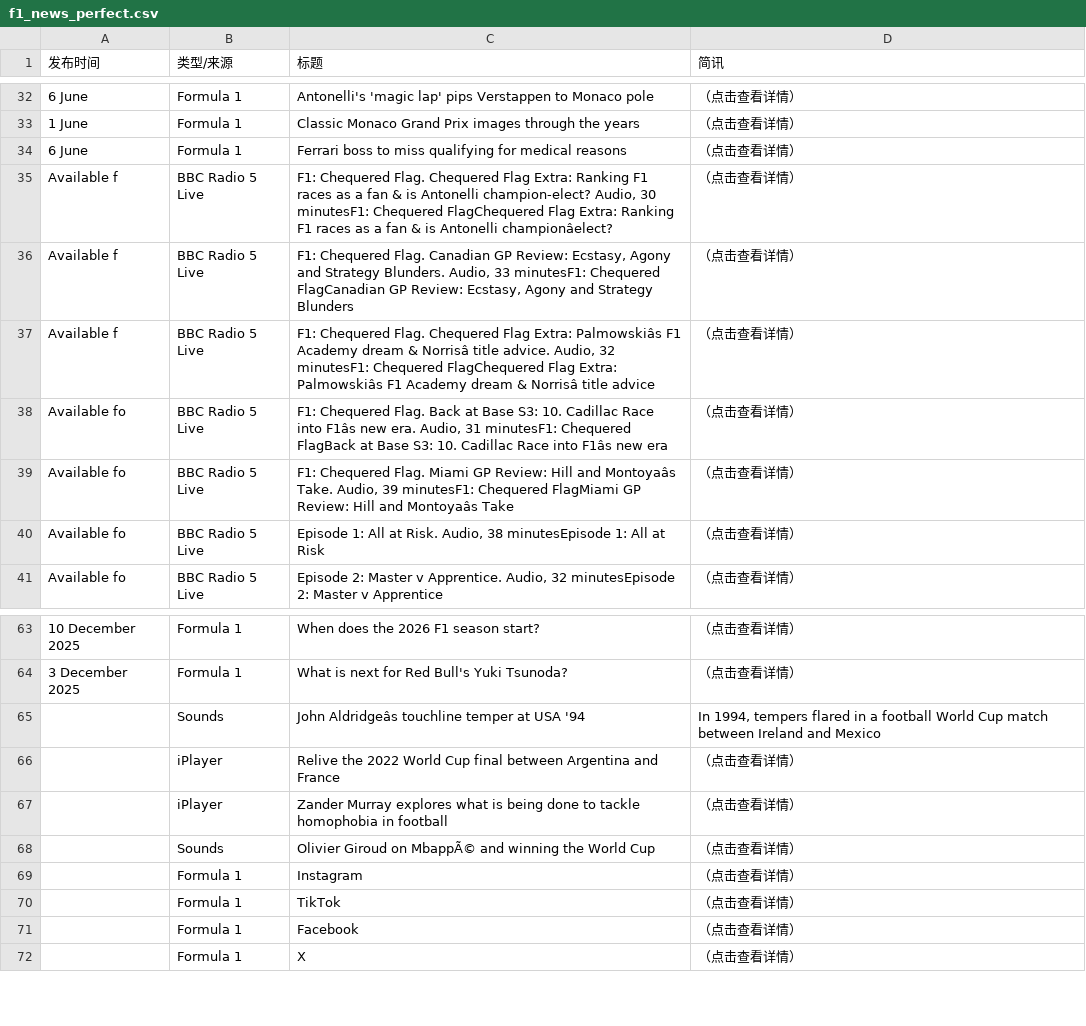
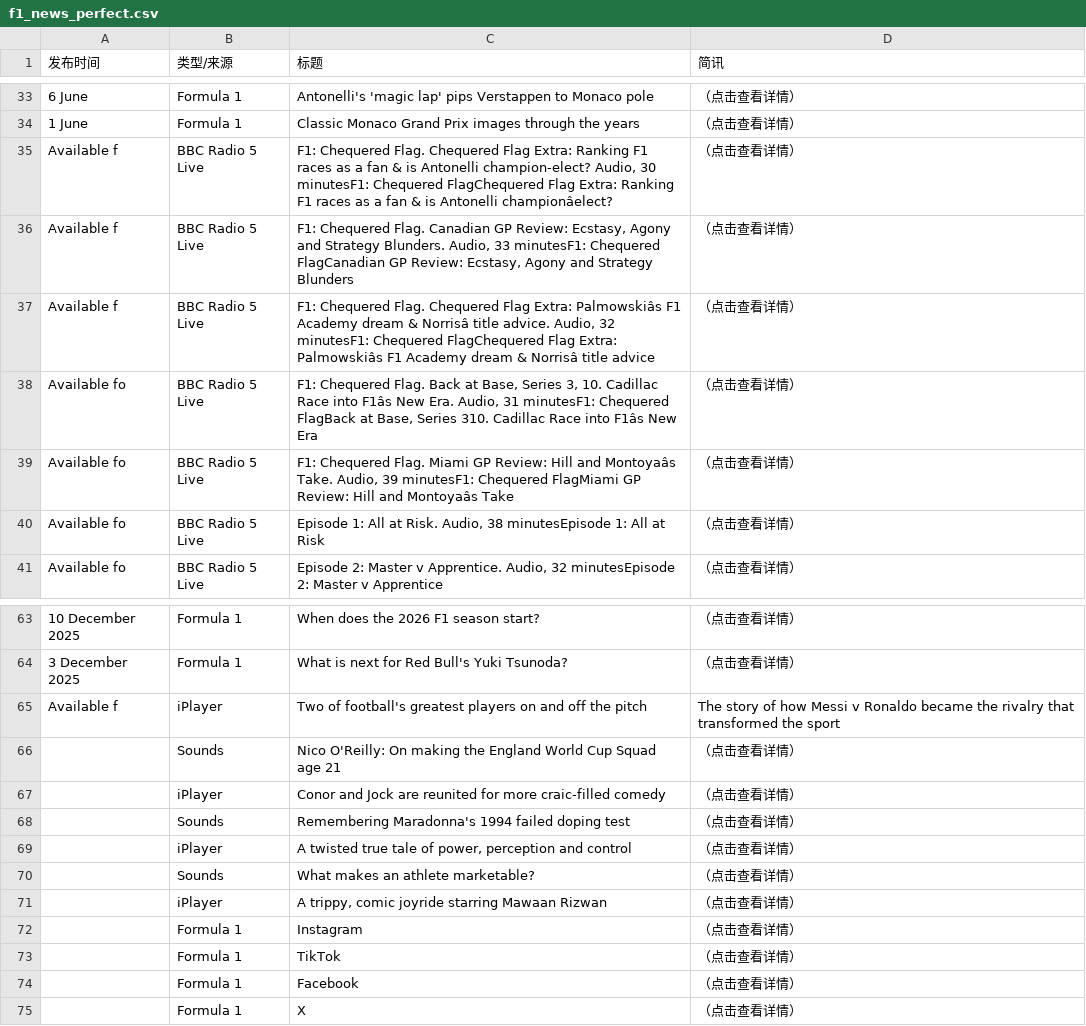
Before and after one commit to 202704948-design/bbc-f1-scraper, a CSV file: f1_news_perfect.csv, drawn as a sheet; only a part is shown, gaps mark what is left out; removed rows and columns are numbered as before the commit, all else as after; the diff covers the shown part only; the diff names each change by its address in the sheet, - before the commit and + after, or states it on an @@ line.

```diff
--- a/f1_news_perfect.csv
+++ b/f1_news_perfect.csv
-row 34: 6 June | Formula 1 | Ferrari boss to miss qualifying for medical reasons | （点击查看详情）
-C38 (标题): …Back at Base S3: 10. Cadillac Race into F1âs new era. Audio, 31 minutesF1: Chequered FlagBack at Base S3: 10. Cadillac Race into F1âs new era
+C38 (标题): …Back at Base, Series 3, 10. Cadillac Race into F1âs New Era. Audio, 31 minutesF1: Chequered FlagBack at Base, Series 310. Cadillac Race into F1âs New Era
-row 65:  | Sounds | John Aldridgeâs touchline temper at USA '94 | In 1994, tempers flared in a football World Cup match between Ireland and Mexico
+row 65: Available f | iPlayer | Two of football's greatest players on and off the pitch | The story of how Messi v Ronaldo became the rivalry that transformed the sport
+row 66:  | Sounds | Nico O'Reilly: On making the England World Cup Squad age 21 | （点击查看详情）
-C67 (标题): Relive the 2022 World Cup final between Argentina and France
+C67 (标题): Conor and Jock are reunited for more craic-filled comedy
+row 68:  | Sounds | Remembering Maradonna's 1994 failed doping test | （点击查看详情）
-C69 (标题): Zander Murray explores what is being done to tackle homophobia in football
+C69 (标题): A twisted true tale of power, perception and control
-C70 (标题): Olivier Giroud on MbappÃ© and winning the World Cup
+C70 (标题): What makes an athlete marketable?
+row 71:  | iPlayer | A trippy, comic joyride starring Mawaan Rizwan | （点击查看详情）
```
Also changed, not shown: 3 added rows, 2 removed rows and 20 edited cells elsewhere in this file.
